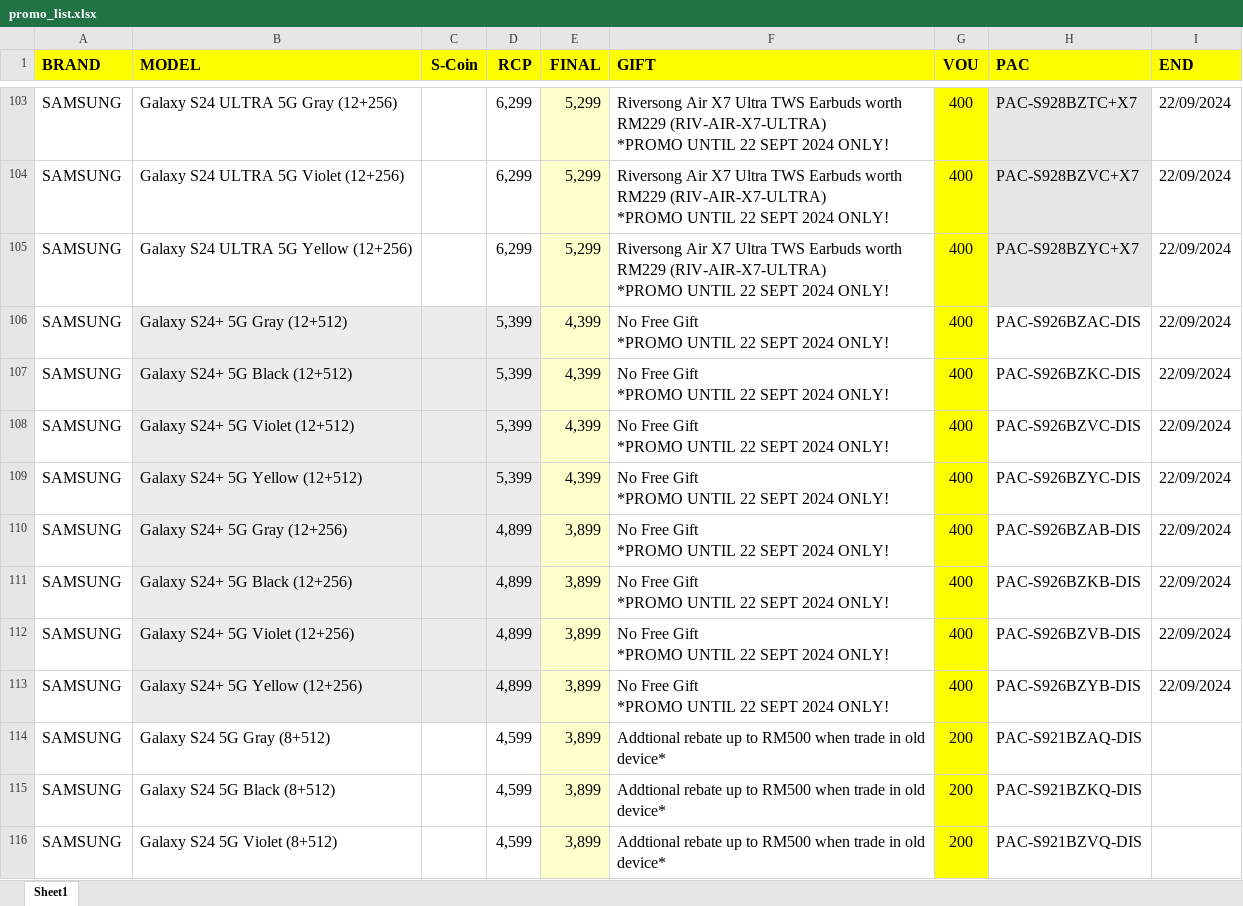
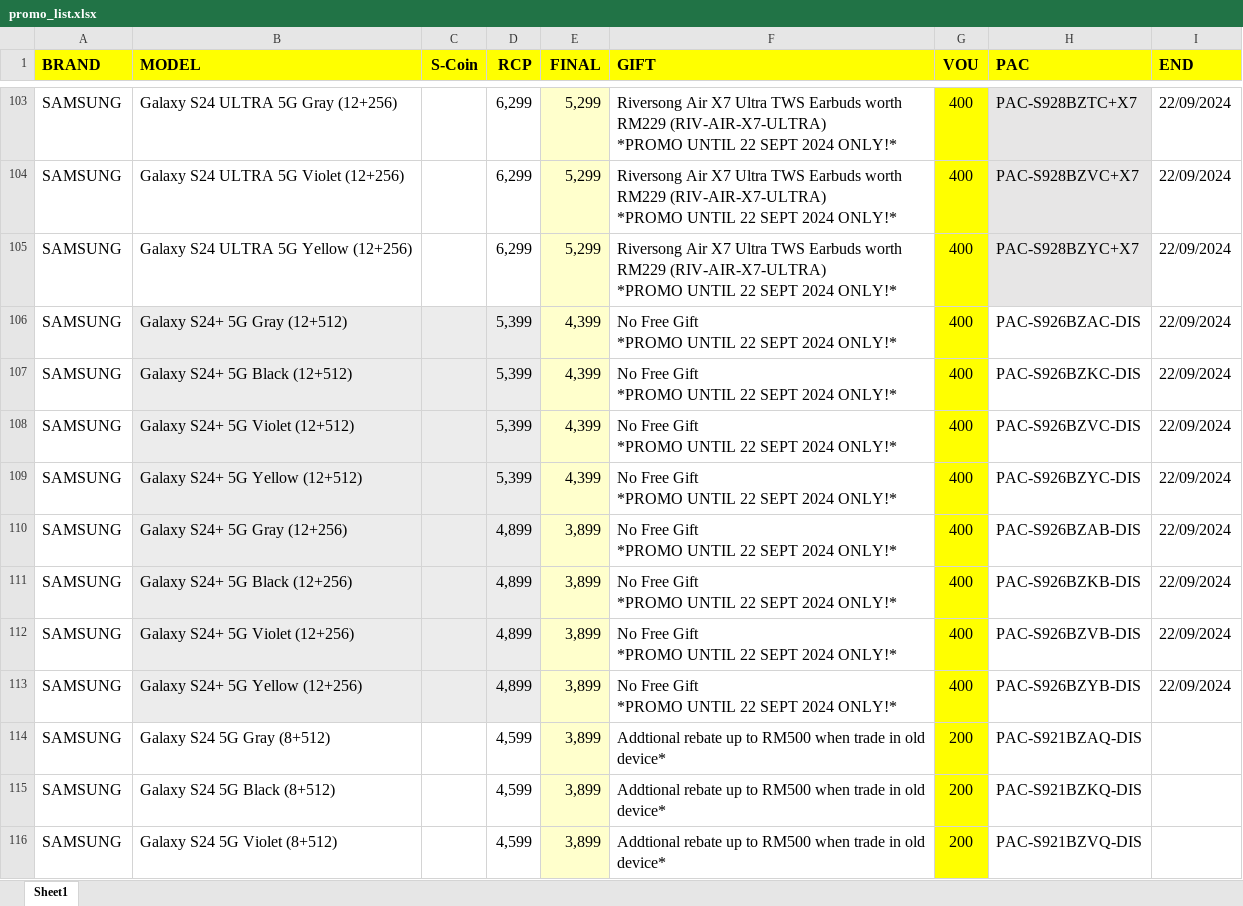
Before and after one commit to senhengtemerloh/promo-page, an Excel workbook: promo_list.xlsx, sheet Sheet1, drawn as a sheet; only a part is shown, gaps mark what is left out; values as stored, in another font and other column widths than the file's, no borders; ↵ is a line break in a cell; the diff covers the shown part only; the diff names each change by its address in the sheet, - before the commit and + after, or states it on an @@ line.

```diff
--- a/promo_list.xlsx (sheet Sheet1)
+++ b/promo_list.xlsx (sheet Sheet1)
-F103:F105 (GIFT): …SEPT 2024 ONLY!
+F103:F105 (GIFT): …SEPT 2024 ONLY!*
-F106:F113 (GIFT): No Free Gift ↵ *PROMO UNTIL 22 SEPT 2024 ONLY!
+F106:F113 (GIFT): No Free Gift ↵ *PROMO UNTIL 22 SEPT 2024 ONLY!*
```
Also changed, not shown: 23 edited cells elsewhere in this sheet.
